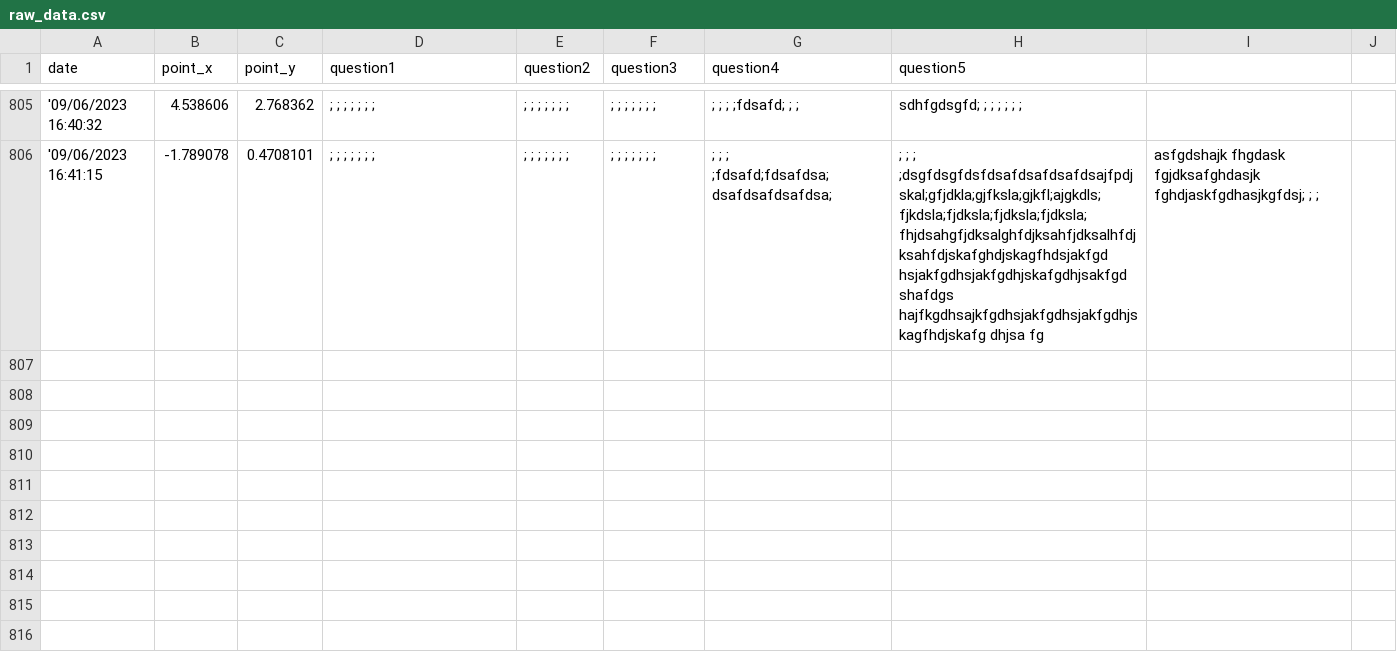
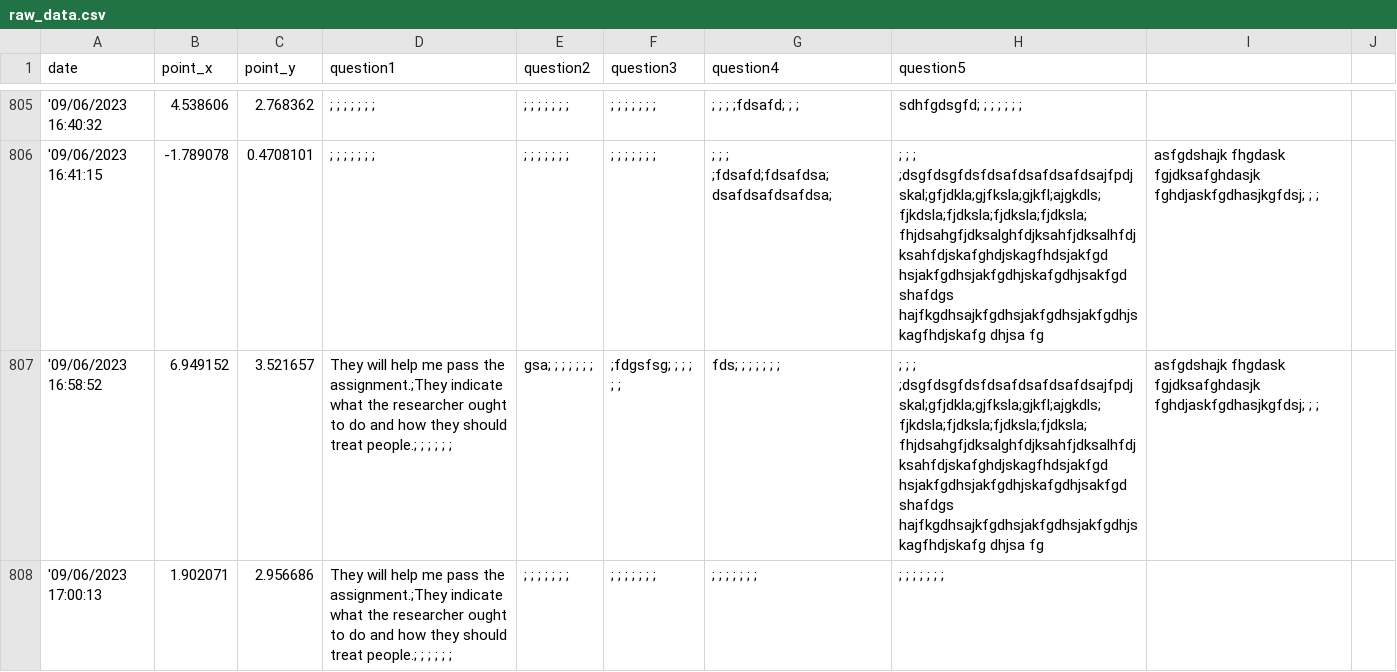
Before and after one commit to jovitaanderson/sc-survey, a CSV file: TestingWinForms/bin/Debug/ForDevelopersOnly/raw_data.csv, drawn as a sheet; only a part is shown, gaps mark what is left out; the diff names each change by its address in the sheet, - before the commit and + after, or states it on an @@ line.

```diff
--- a/TestingWinForms/bin/Debug/ForDevelopersOnly/raw_data.csv
+++ b/TestingWinForms/bin/Debug/ForDevelopersOnly/raw_data.csv
+row 807: '09/06/2023 16:58:52 | 6.949152 | 3.521657 | They will help me pass the assignment.;They indicate what the researcher ought to do and how they should treat people.; ; ; ; ; ; | gsa; ; ; ; ; ; ; | ;fdgsfsg; ; ; ; ; ; | fds; ; ; ; ; ; ; | ; ; ; ;dsgfdsgfdsfdsafdsafdsafdsajfpdjskal;gfjdkla;gjfksla;gjkfl;ajgkdls;fjkdsla;fjdksla;fjdksla;fjdksla;fhjdsahgfjdksalghfdjksahfjdksalhfdjksahfdjskafghdjskagfhdsjakfgd hsjakfgdhsjakfgdhjskafgdhjsakfgd shafdgs hajfkgdhsajkfgdhsjakfgdhsjakfgdhjskagfhdjskafg dhjsa fg | asfgdshajk fhgdask fgjdksafghdasjk fghdjaskfgdhasjkgfdsj; ; ;
+row 808: '09/06/2023 17:00:13 | 1.902071 | 2.956686 | They will help me pass the assignment.;They indicate what the researcher ought to do and how they should treat people.; ; ; ; ; ; | ; ; ; ; ; ; ; | ; ; ; ; ; ; ; | ; ; ; ; ; ; ; | ; ; ; ; ; ; ;
```
Also changed, not shown: 6 other files.
